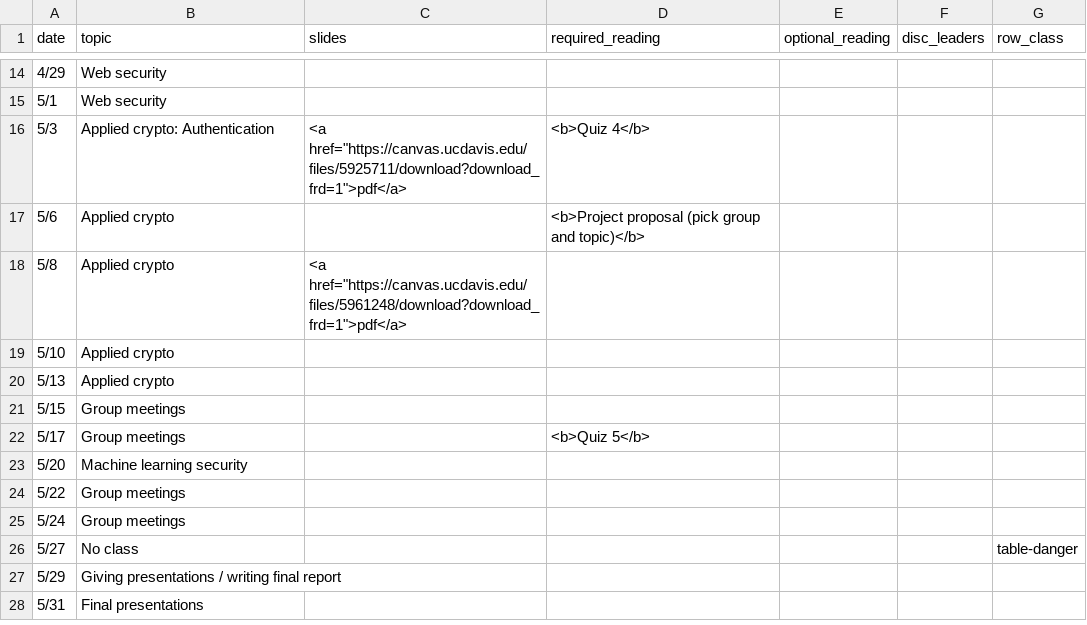
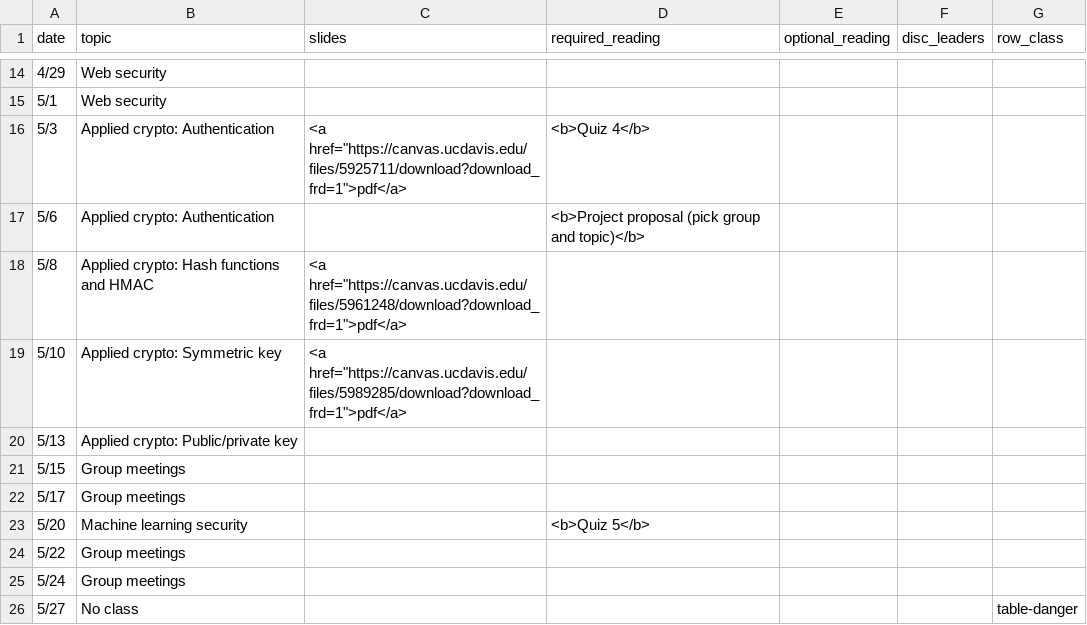
Before and after one commit to kingst/kingst-ucdavis, a CSV file: classes/s19-ecs153/reading_list.csv, drawn as a sheet; only a part is shown, gaps mark what is left out; the shorter side is filled out with more unchanged rows.

Commit message:
bump reading list

```diff
--- a/classes/s19-ecs153/reading_list.csv
+++ b/classes/s19-ecs153/reading_list.csv
@@ -16,9 +16,9 @@ date,topic,slides,required_reading,optional_reading,disc_leaders,row_class
 5/3,Applied crypto: Authentication,"<a href=""https://canvas.ucdavis.edu/files/5925711/download?download_frd=1"">pdf</a>",<b>Quiz 4</b>,,,
-5/6,Applied crypto,,<b>Project proposal (pick group and topic)</b>,,,
-5/8,Applied crypto,"<a href=""https://canvas.ucdavis.edu/files/5961248/download?download_frd=1"">pdf</a>",,,,
-5/10,Applied crypto,,,,,
-5/13,Applied crypto,,,,,
+5/6,Applied crypto: Authentication,,<b>Project proposal (pick group and topic)</b>,,,
+5/8,Applied crypto: Hash functions and HMAC,"<a href=""https://canvas.ucdavis.edu/files/5961248/download?download_frd=1"">pdf</a>",,,,
+5/10,Applied crypto: Symmetric key,"<a href=""https://canvas.ucdavis.edu/files/5989285/download?download_frd=1"">pdf</a>",,,,
+5/13,Applied crypto: Public/private key,,,,,
 5/15,Group meetings,,,,,
-5/17,Group meetings,,<b>Quiz 5</b>,,,
-5/20,Machine learning security,,,,,
+5/17,Group meetings,,,,,
+5/20,Machine learning security,,<b>Quiz 5</b>,,,
 5/22,Group meetings,,,,,
```
